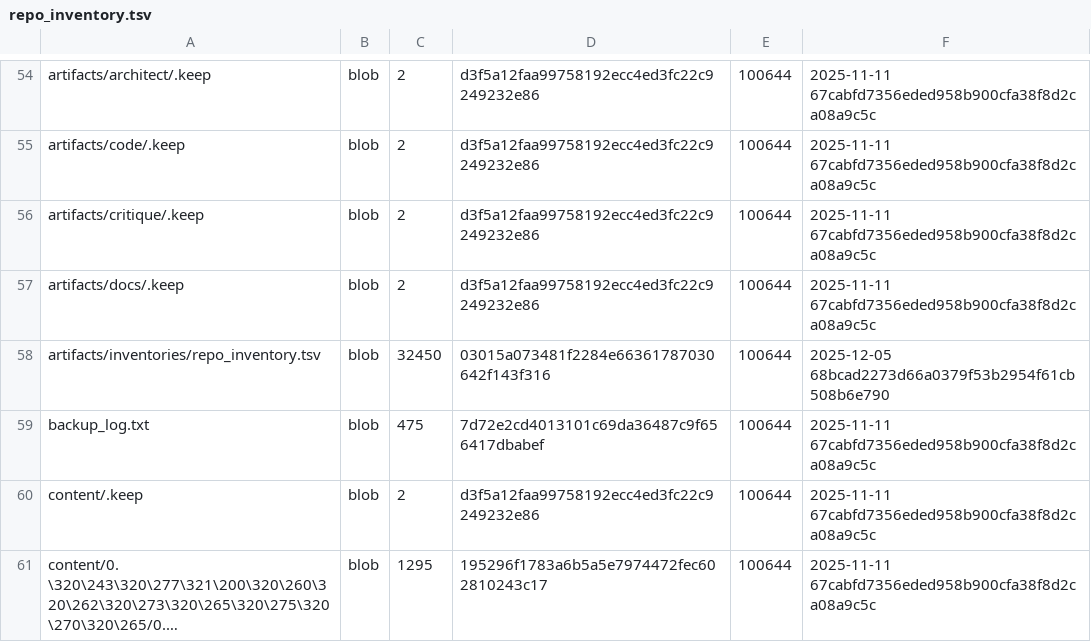
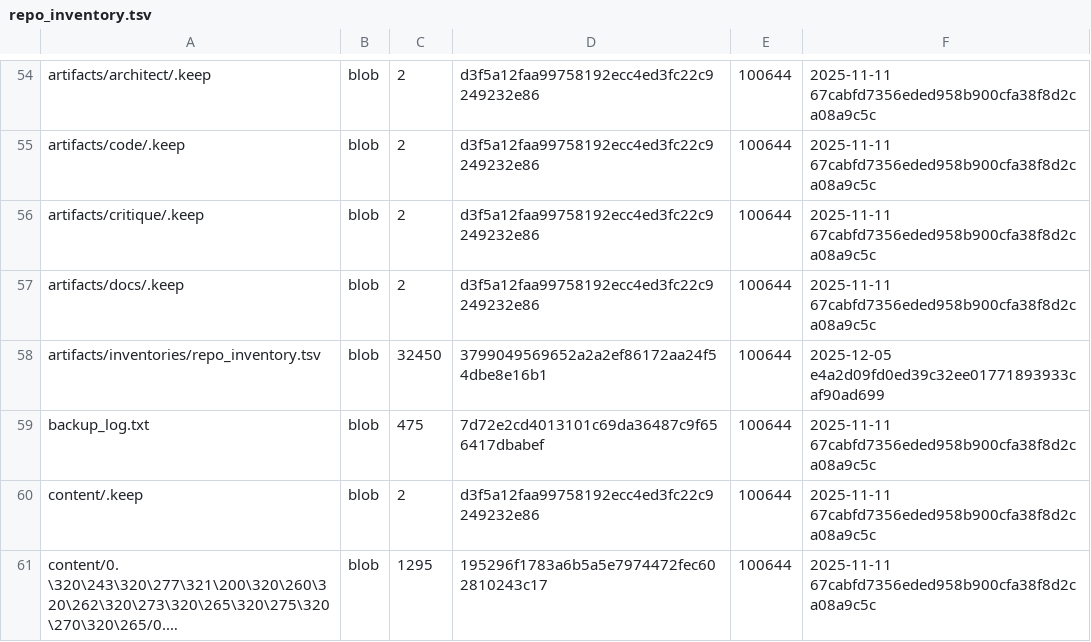
Before and after one commit to aisystant/ecosystem-development, a TSV file: artifacts/inventories/repo_inventory.tsv, drawn as a sheet; only a part is shown, gaps mark what is left out; long unchanged cells end in ….

Commit message:
chore: add repo inventory

```diff
--- a/artifacts/inventories/repo_inventory.tsv
+++ b/artifacts/inventories/repo_inventory.tsv
@@ -57,3 +57,3 @@ artifacts/critique/.keep	blob	2	d3f5a12faa99758192ecc4ed3fc22c9249232e86	100644
 artifacts/docs/.keep	blob	2	d3f5a12faa99758192ecc4ed3fc22c9249232e86	100644	2025-11-11 67cabfd7356eded958b900cfa38f8d2ca08a9c5c
-artifacts/inventories/repo_inventory.tsv	blob	32450	03015a073481f2284e66361787030642f143f316	100644	2025-12-05 68bcad2273d66a0379f53b2954f61cb508b6e790
+artifacts/inventories/repo_inventory.tsv	blob	32450	3799049569652a2a2ef86172aa24f54dbe8e16b1	100644	2025-12-05 e4a2d09fd0ed39c32ee01771893933caf90ad699
 backup_log.txt	blob	475	7d72e2cd4013101c69da36487c9f656417dbabef	100644	2025-11-11 67cabfd7356eded958b900cfa38f8d2ca08a9c5c
```
